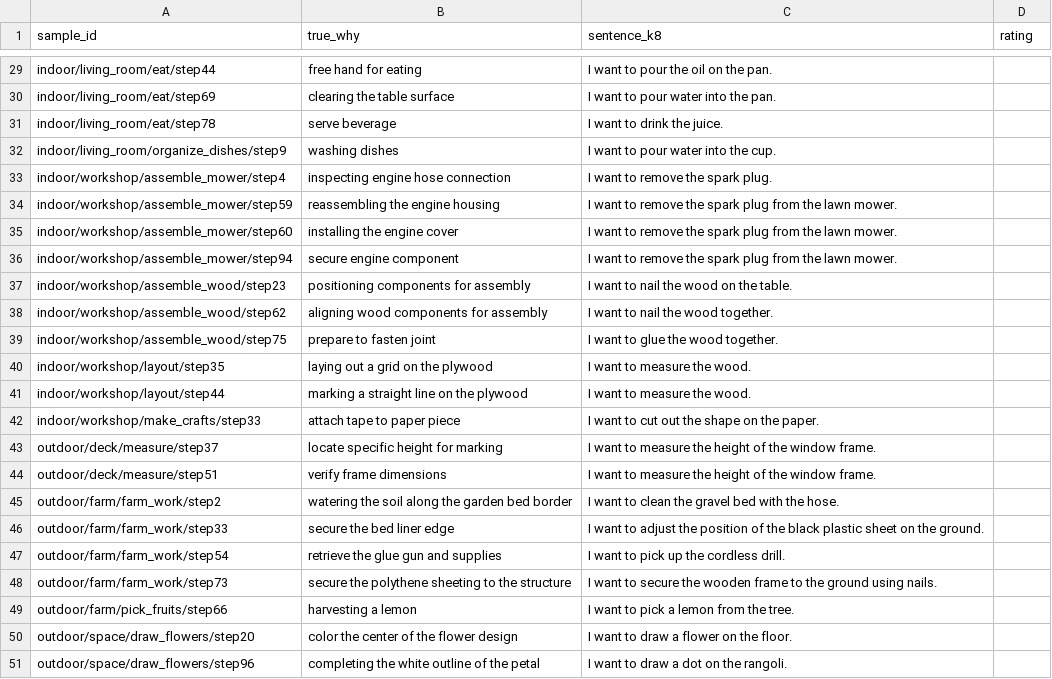
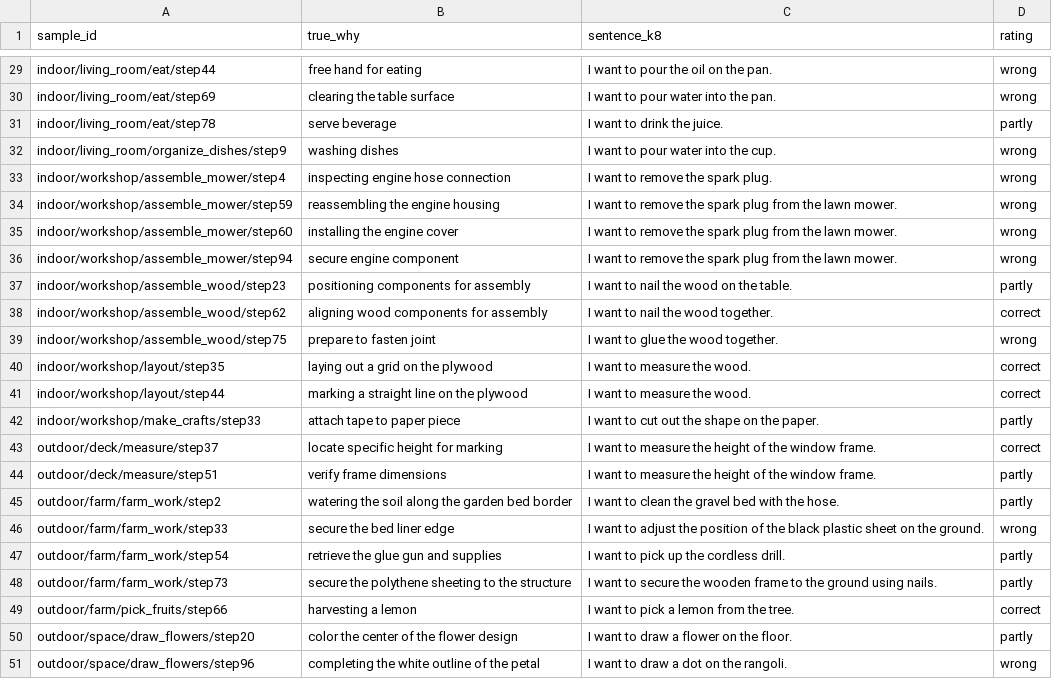
Before and after one commit to sgdfgnhmjnfd/vlia-uet, a CSV file: results/stage14_generate_early/human_check.csv, drawn as a sheet; only a part is shown, gaps mark what is left out; the diff covers the shown part only; the diff names each change by its address in the sheet, - before the commit and + after, or states it on an @@ line.

```diff
--- a/results/stage14_generate_early/human_check.csv
+++ b/results/stage14_generate_early/human_check.csv
-D29:D30 (rating): (empty)
+D29:D30 (rating): wrong
-D31 (rating): (empty)
+D31 (rating): partly
-D32:D36 (rating): (empty)
+D32:D36 (rating): wrong
-D37 (rating): (empty)
+D37 (rating): partly
-D38 (rating): (empty)
+D38 (rating): correct
-D39 (rating): (empty)
+D39 (rating): wrong
-D40:D41 (rating): (empty)
+D40:D41 (rating): correct
-D42 (rating): (empty)
+D42 (rating): partly
-D43 (rating): (empty)
+D43 (rating): correct
-D44:D45 (rating): (empty)
+D44:D45 (rating): partly
-D46 (rating): (empty)
+D46 (rating): wrong
-D47:D48 (rating): (empty)
+D47:D48 (rating): partly
-D49 (rating): (empty)
+D49 (rating): correct
-D50 (rating): (empty)
+D50 (rating): partly
-D51 (rating): (empty)
+D51 (rating): wrong
```
Also changed, not shown: 27 edited cells elsewhere in this file, results/stage14_generate_early/human_check_libero.csv, 45 other files.
